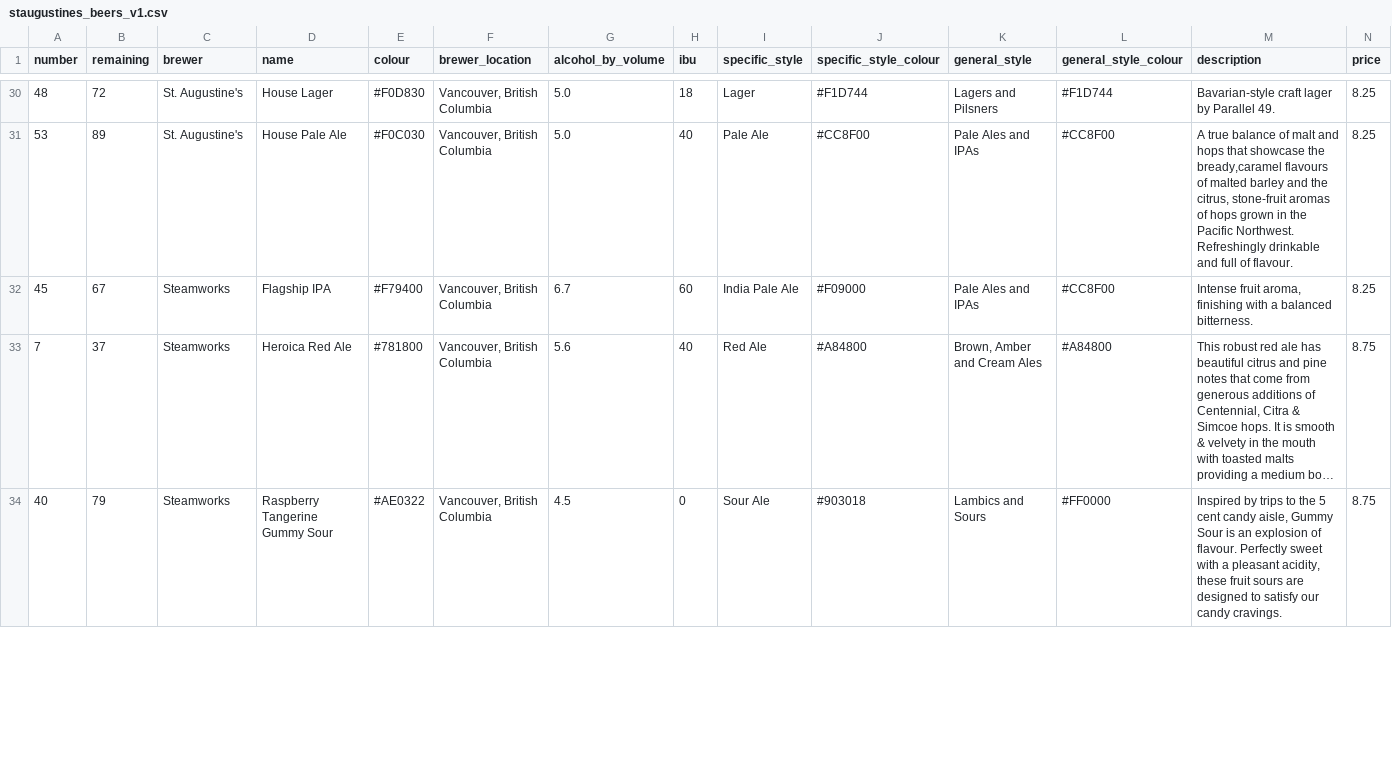
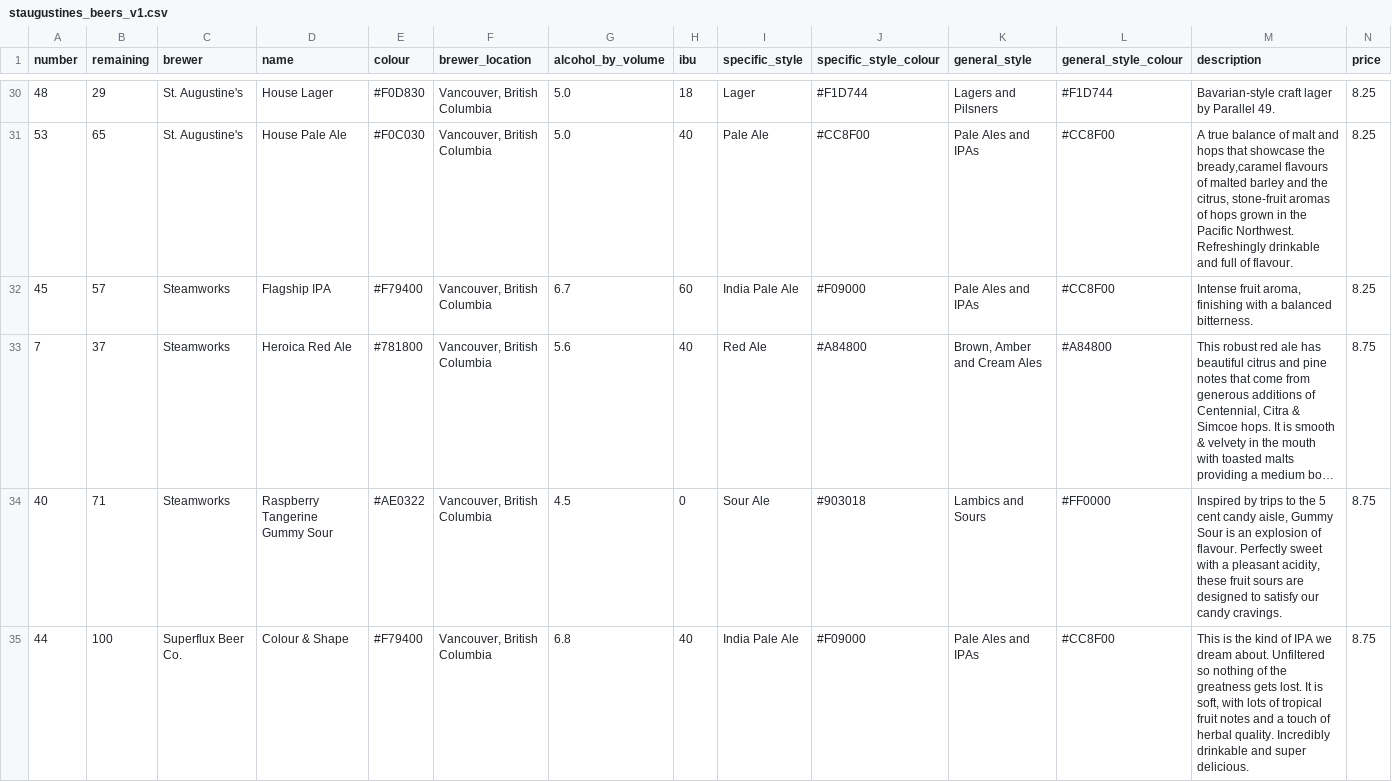
Before and after one commit to marcolussetti/staugustine-tap-history, a CSV file: staugustines_beers_v1.csv, drawn as a sheet; only a part is shown, gaps mark what is left out; long unchanged cells end in …; rows hold the shown columns only; the diff covers the shown part only; the diff names each change by its address in the sheet, - before the commit and + after, or states it on an @@ line.

```diff
--- a/staugustines_beers_v1.csv
+++ b/staugustines_beers_v1.csv
-B30 (remaining): 72
+B30 (remaining): 29
-B31 (remaining): 89
+B31 (remaining): 65
-B32 (remaining): 67
+B32 (remaining): 57
-B34 (remaining): 79
+B34 (remaining): 71
+row 35: 44 | 100 | Superflux Beer Co. | Colour & Shape | #F79400 | Vancouver, British Columbia | 6.8 | 40 | India Pale Ale | #F09000 | Pale Ales and IPAs | #CC8F00 | This is the kind of IPA we dream about. Unfiltered so nothing of the greatness gets lost. It is soft, with lots of tropical fruit notes and a touch of herbal quality. Incredibly drinkable and super delicious. | 8.75
```
Also changed, not shown: 31 edited cells elsewhere in this file, 3 other files.
